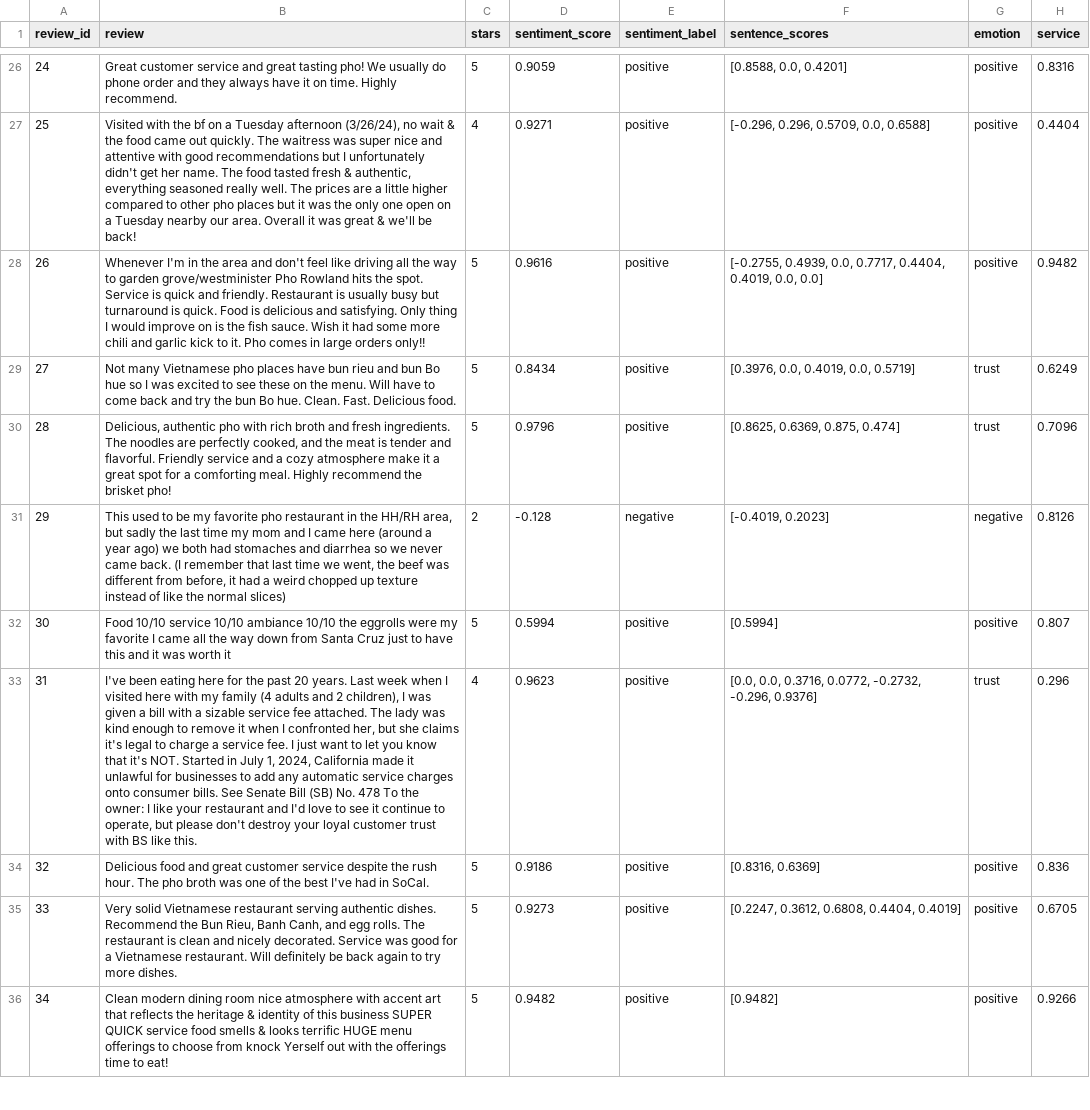
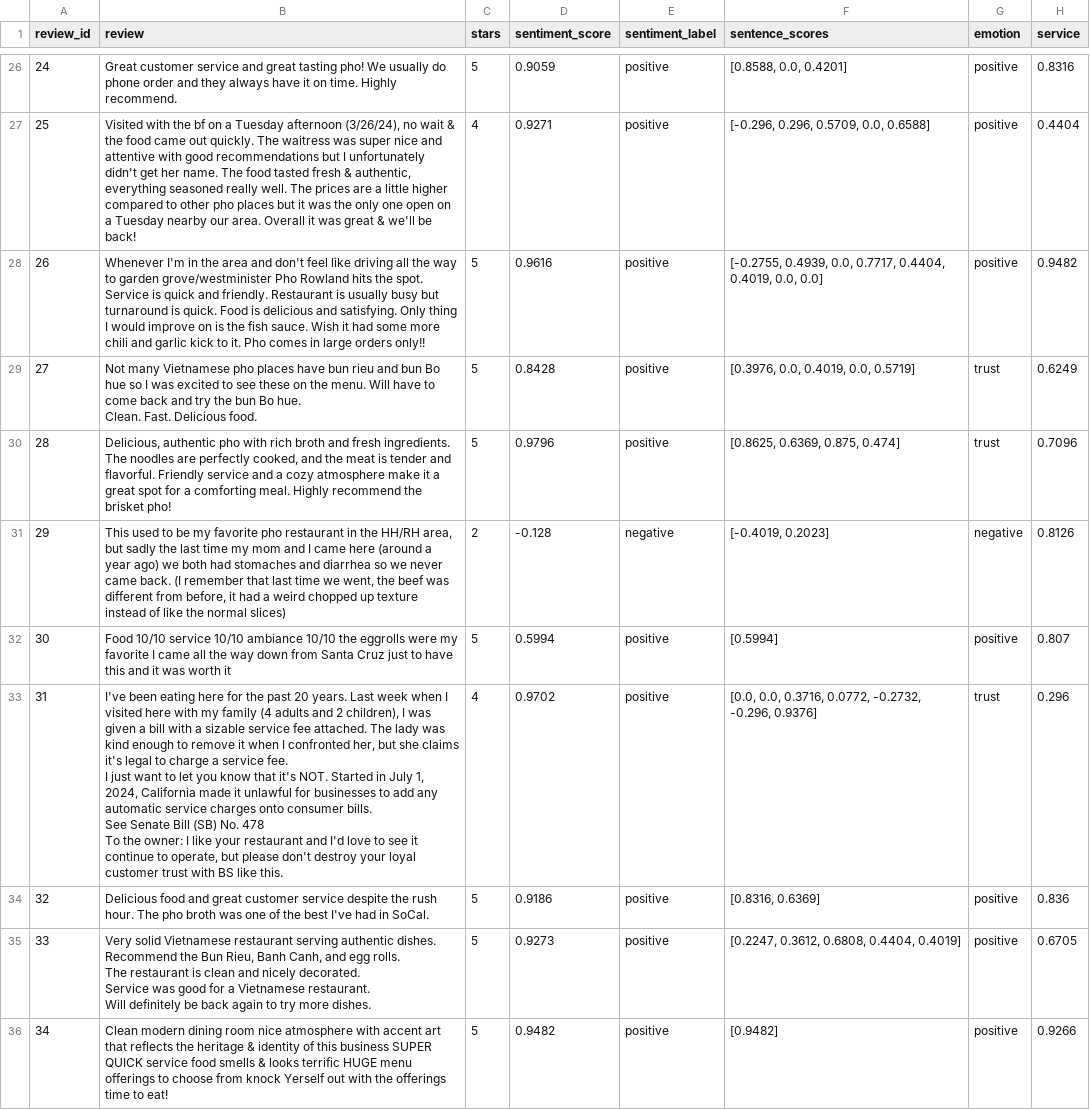
Before and after one commit to showssteamrolls/ShowsSentiments, a CSV file: public/pho_rowland.csv, drawn as a sheet; only a part is shown, gaps mark what is left out; the diff covers the shown part only; the diff names each change by its address in the sheet, - before the commit and + after, or states it on an @@ line.

```diff
--- a/public/pho_rowland.csv
+++ b/public/pho_rowland.csv
-B29 (review): …Delicious food.
+B29 (review): …Delicious food.
-D29 (sentiment_score): 0.8434
+D29 (sentiment_score): 0.8428
-B33 (review): …like this.
+B33 (review): …like this.
-D33 (sentiment_score): 0.9623
+D33 (sentiment_score): 0.9702
-B35 (review): …more dishes.
+B35 (review): …more dishes.
```
Also changed, not shown: 72 edited cells elsewhere in this file, 1 other file.
